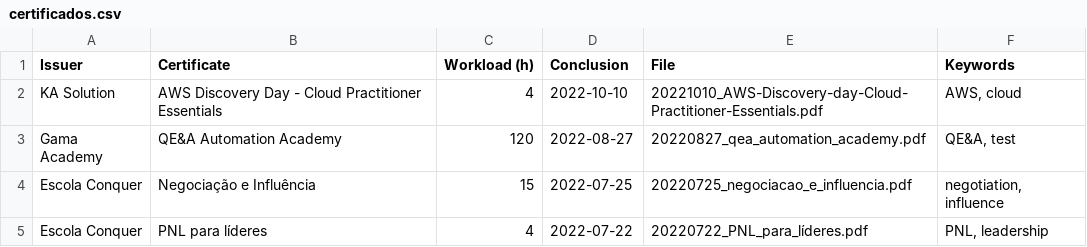
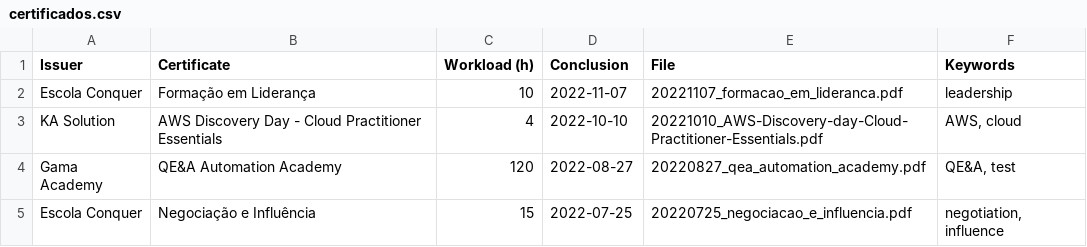
Before and after one commit to georgemaia/certificados-repo, a CSV file: files/certificados.csv, drawn as a sheet; only a part is shown; the shorter side is filled out with more unchanged rows.

Commit message:
Formação em Liderança - Escola Conquer

```diff
--- a/files/certificados.csv
+++ b/files/certificados.csv
@@ -1,2 +1,3 @@
 Issuer,Certificate,Workload (h),Conclusion,File,Keywords
+Escola Conquer,Formação em Liderança,10,2022-11-07,20221107_formacao_em_lideranca.pdf,leadership
 KA Solution,AWS Discovery Day - Cloud Practitioner Essentials,4,2022-10-10,20221010_AWS-Discovery-day-Cloud-Practitioner-Essentials.pdf,"AWS, cloud"
```
Also changed, not shown: 1 other file.
